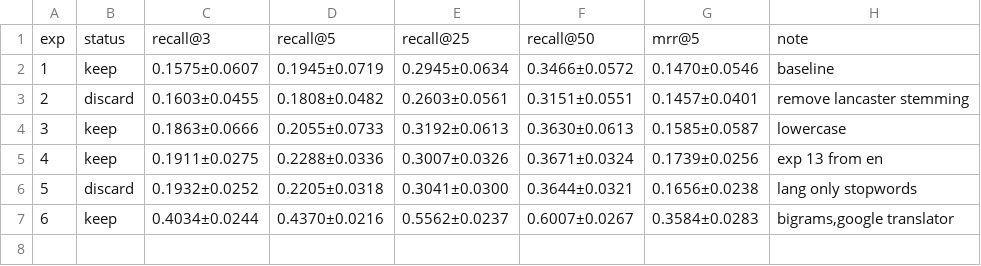
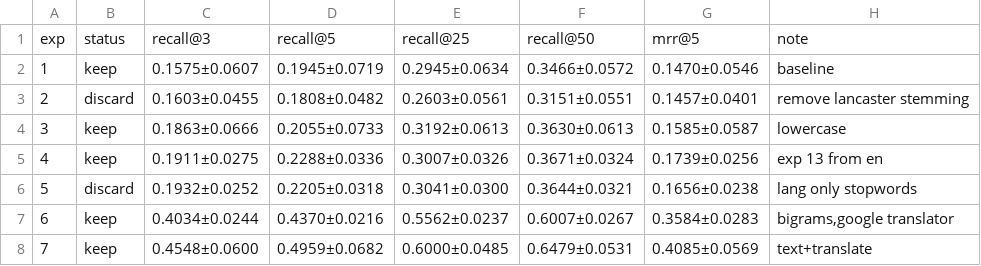
Before and after one commit to mattiaskvist/check-that-clef-2026, a TSV file: manual_research/research_results_de.tsv, drawn as a sheet.

Commit message:
fr de concat text + translate

```diff
--- a/manual_research/research_results_de.tsv
+++ b/manual_research/research_results_de.tsv
@@ -7 +7,2 @@ exp	status	recall@3	recall@5	recall@25	recall@50	mrr@5	note
 6	keep	0.4034±0.0244	0.4370±0.0216	0.5562±0.0237	0.6007±0.0267	0.3584±0.0283	bigrams,google translator
+7	keep	0.4548±0.0600	0.4959±0.0682	0.6000±0.0485	0.6479±0.0531	0.4085±0.0569	text+translate
```
Also changed, not shown: manual_research/research_results_fr.tsv, 2 other files.
